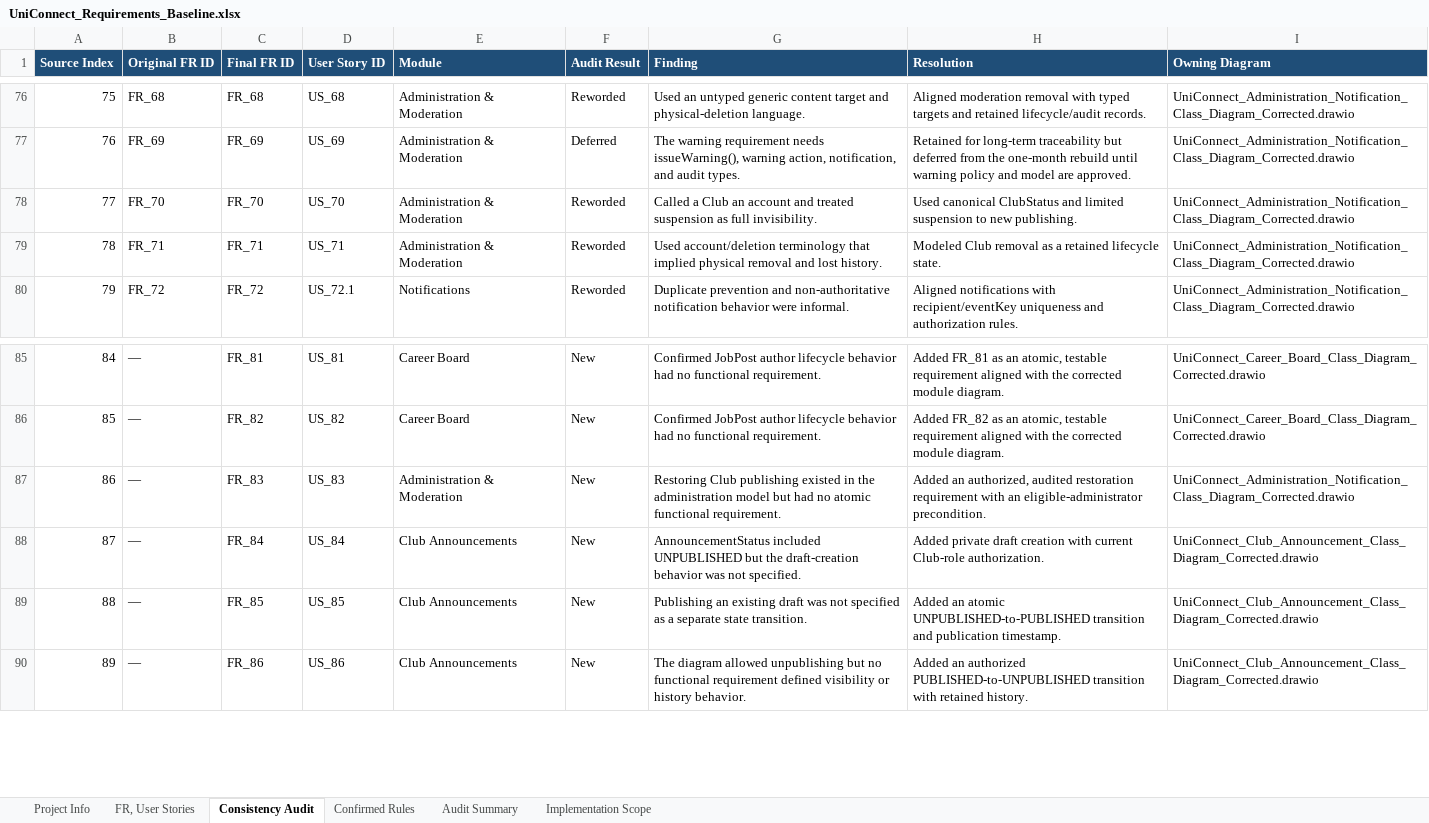
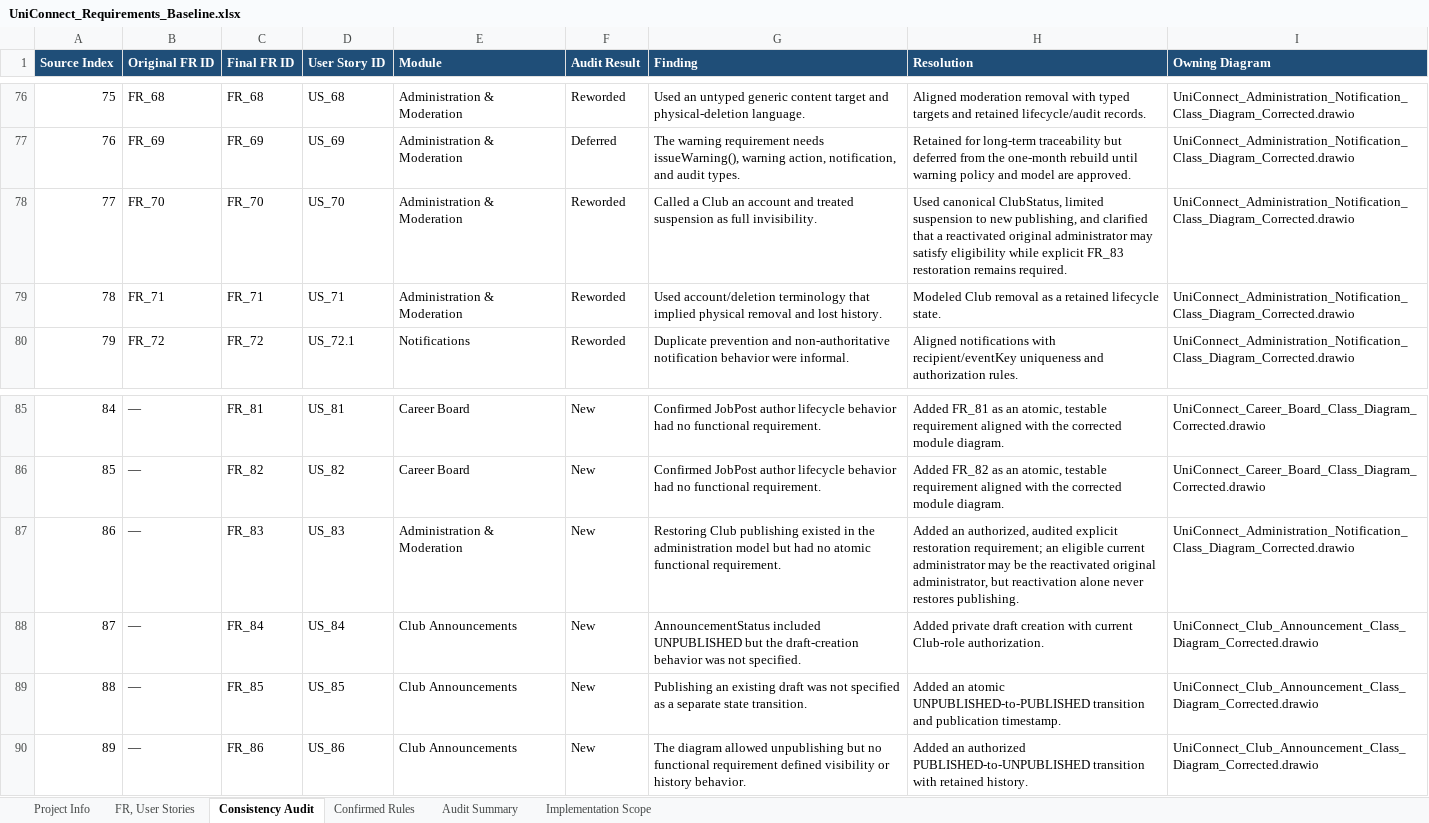
Before and after one commit to aymannondiny/SPL-II_UniConnect, an Excel workbook: docs/requirements/UniConnect_Requirements_Baseline.xlsx, sheet Consistency Audit, drawn as a sheet; only a part is shown, gaps mark what is left out; values as stored, in another font and other column widths than the file's, no borders; conditional formats and table styles not drawn; the diff names each change by its address in the sheet, - before the commit and + after, or states it on an @@ line.

Commit message:
feat(admin): add account moderation and session revocation (#64) (#65)

```diff
--- a/docs/requirements/UniConnect_Requirements_Baseline.xlsx (sheet Consistency Audit)
+++ b/docs/requirements/UniConnect_Requirements_Baseline.xlsx (sheet Consistency Audit)
-H78 (Resolution): Used canonical ClubStatus and limited suspension to new publishing.
+H78 (Resolution): Used canonical ClubStatus, limited suspension to new publishing, and clarified that a reactivated original administrator may satisfy eligibility while explicit FR_83 restoration remains required.
-H87 (Resolution): …authorized, audited restoration requirement with an eligible-administrator precondition.
+H87 (Resolution): …authorized, audited explicit restoration requirement; an eligible current administrator may be the reactivated original administrator, but reactivation alone never restores publishing.
```
Also changed, not shown: sheet FR, User Stories, sheet Confirmed Rules, 35 other files.
